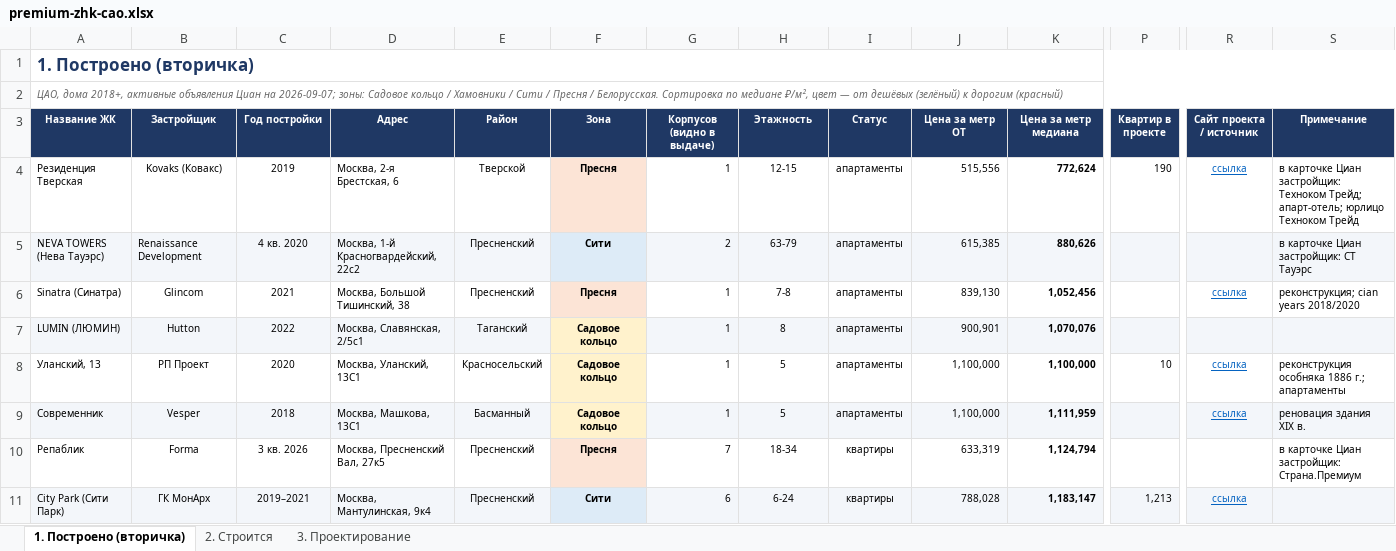
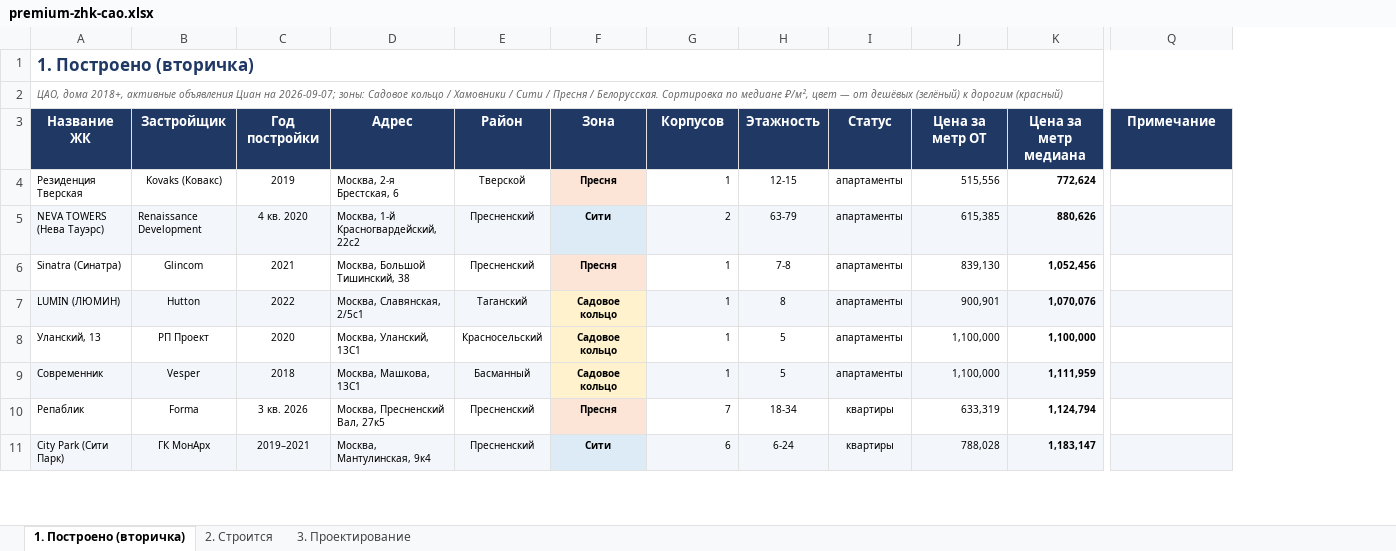
Before and after one commit to parfentsevandrey-blip/test, an Excel workbook: docs/premium-cao/premium-zhk-cao.xlsx, sheet 1. Построено (вторичка), drawn as a sheet; only a part is shown, gaps mark what is left out; values as stored, in another font and other column widths than the file's, no borders; conditional formats not drawn; removed rows and columns are numbered as before the commit, all else as after; the diff covers the shown part only; the diff names each change by its address in the sheet, - before the commit and + after, or states it on an @@ line.

```diff
--- a/docs/premium-cao/premium-zhk-cao.xlsx (sheet 1. Построено (вторичка))
+++ b/docs/premium-cao/premium-zhk-cao.xlsx (sheet 1. Построено (вторичка))
-column P (Квартир в проекте), rows 4-11: 190 |  |  |  | 10 |  |  | 1,213
-column R (Сайт проекта / источник), rows 4-11: ссылка |  | ссылка |  | ссылка | ссылка |  | ссылка
@@ A3:K3 text size: larger @@
-G3: Корпусов (видно в выдаче)
+G3: Корпусов
@@ Q3 text size: larger @@
-Q4 (Примечание): в карточке Циан застройщик: Техноком Трейд; апарт-отель; юрлицо Техноком Трейд
+Q4 (Примечание): (empty)
-Q5 (Примечание): в карточке Циан застройщик: СТ Тауэрс
+Q5 (Примечание): (empty)
-Q6 (Примечание): реконструкция; cian years 2018/2020
+Q6 (Примечание): (empty)
-Q8 (Примечание): реконструкция особняка 1886 г.; апартаменты
+Q8 (Примечание): (empty)
-Q9 (Примечание): реновация здания XIX в.
+Q9 (Примечание): (empty)
-Q10 (Примечание): в карточке Циан застройщик: Страна.Премиум
+Q10 (Примечание): (empty)
```
Also changed, not shown: 2 removed rows, 33 edited cells and cell formats elsewhere in this sheet, sheet 2. Строится, sheet 3. Проектирование, 3 other files.
